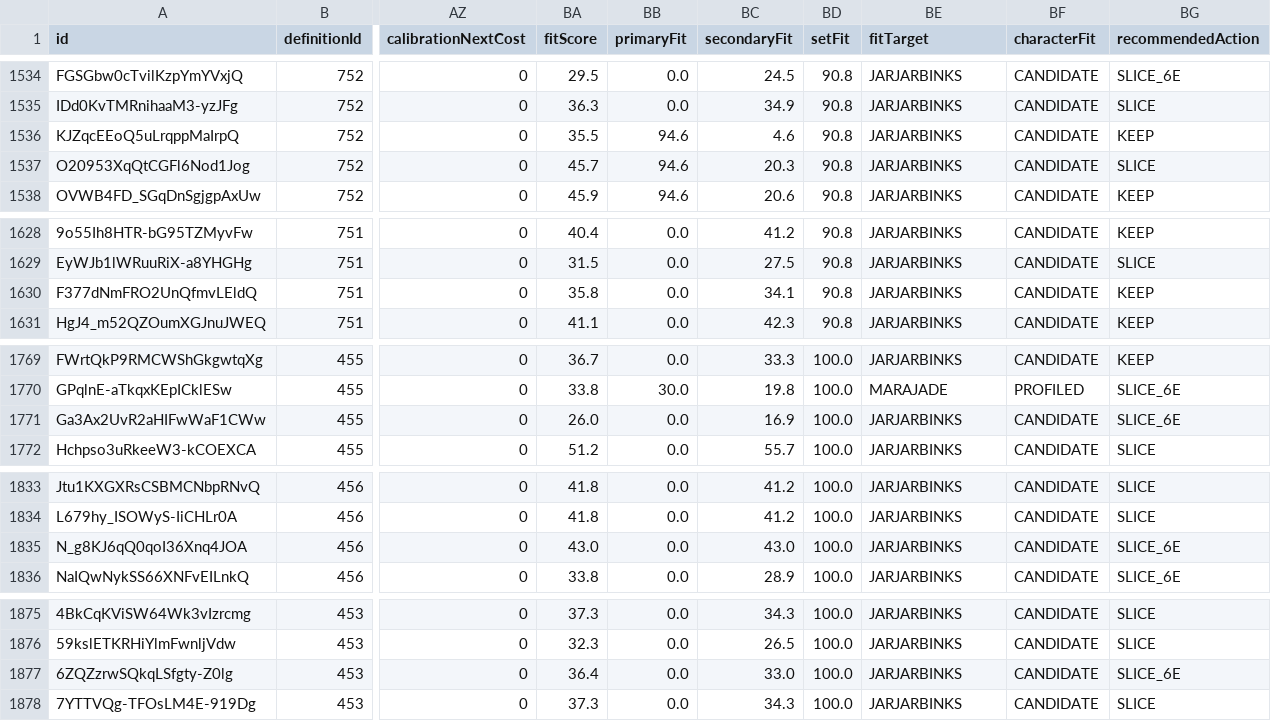
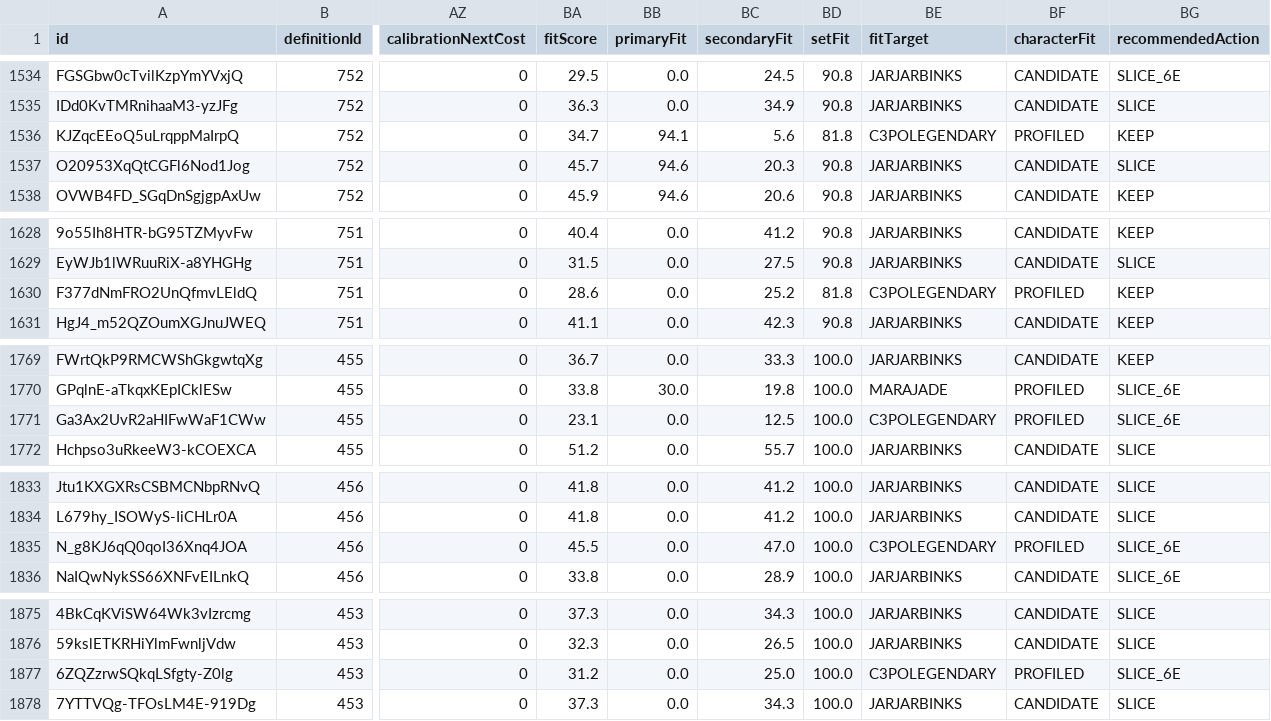
Before and after one commit to vhontebh-arch/swgoh, a CSV file: mod_analysis.csv, drawn as a sheet; only a part is shown, gaps mark what is left out; the diff covers the shown part only; the diff names each change by its address in the sheet, - before the commit and + after, or states it on an @@ line.

```diff
--- a/mod_analysis.csv
+++ b/mod_analysis.csv
-BA1536 (fitScore): 35.5
+BA1536 (fitScore): 34.7
-BB1536 (primaryFit): 94.6
+BB1536 (primaryFit): 94.1
-BC1536 (secondaryFit): 4.6
+BC1536 (secondaryFit): 5.6
-BD1536 (setFit): 90.8
+BD1536 (setFit): 81.8
-BE1536 (fitTarget): JARJARBINKS
+BE1536 (fitTarget): C3POLEGENDARY
-BF1536 (characterFit): CANDIDATE
+BF1536 (characterFit): PROFILED
-BA1630 (fitScore): 35.8
+BA1630 (fitScore): 28.6
-BC1630 (secondaryFit): 34.1
+BC1630 (secondaryFit): 25.2
-BD1630 (setFit): 90.8
+BD1630 (setFit): 81.8
-BE1630 (fitTarget): JARJARBINKS
+BE1630 (fitTarget): C3POLEGENDARY
-BF1630 (characterFit): CANDIDATE
+BF1630 (characterFit): PROFILED
-BA1771 (fitScore): 26.0
+BA1771 (fitScore): 23.1
-BC1771 (secondaryFit): 16.9
+BC1771 (secondaryFit): 12.5
-BE1771 (fitTarget): JARJARBINKS
+BE1771 (fitTarget): C3POLEGENDARY
-BF1771 (characterFit): CANDIDATE
+BF1771 (characterFit): PROFILED
-BA1835 (fitScore): 43.0
+BA1835 (fitScore): 45.5
-BC1835 (secondaryFit): 43.0
+BC1835 (secondaryFit): 47.0
-BE1835 (fitTarget): JARJARBINKS
+BE1835 (fitTarget): C3POLEGENDARY
-BF1835 (characterFit): CANDIDATE
+BF1835 (characterFit): PROFILED
-BA1877 (fitScore): 36.4
+BA1877 (fitScore): 31.2
-BC1877 (secondaryFit): 33.0
+BC1877 (secondaryFit): 25.0
-BE1877 (fitTarget): JARJARBINKS
+BE1877 (fitTarget): C3POLEGENDARY
-BF1877 (characterFit): CANDIDATE
+BF1877 (characterFit): PROFILED
```
Also changed, not shown: 4 edited cells elsewhere in this file, 2 other files.
